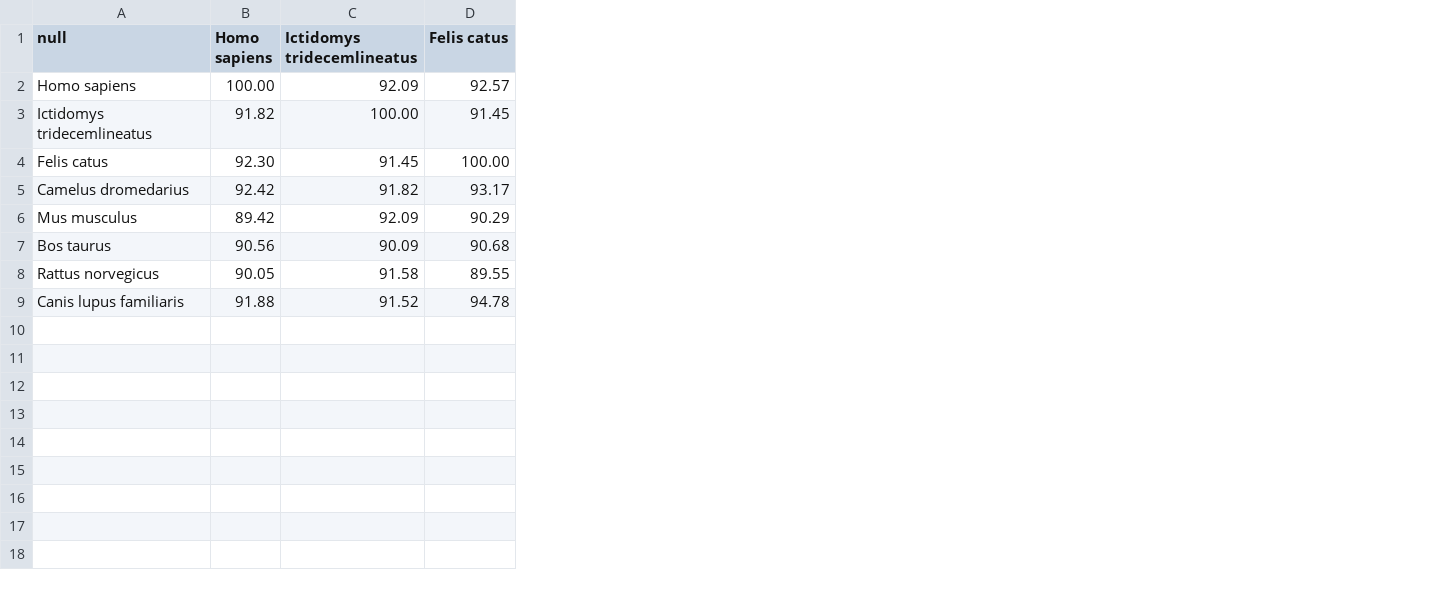
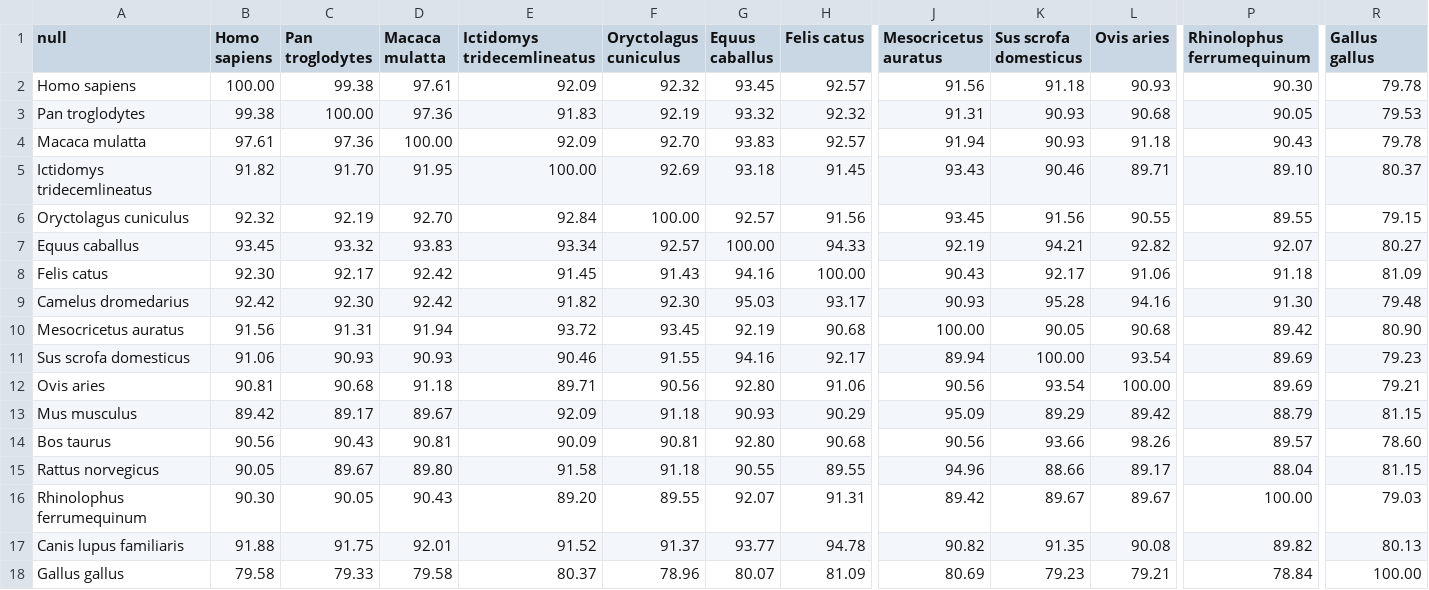
Before and after one commit to hangyu98/IMSP-Parser, a CSV file: data/result/host protein/ACE2-host protein.csv, drawn as a sheet; only a part is shown, gaps mark what is left out; addresses are those after the commit; rows hold the shown columns only; the diff names each change by its address in the sheet, - before the commit and + after, or states it on an @@ line.

```diff
--- a/data/result/host protein/ACE2-host protein.csv
+++ b/data/result/host protein/ACE2-host protein.csv
+column C (Pan troglodytes), row 2: 99.38; row 5: 91.70; rows 8-9: 92.17 | 92.30; rows 13-15: 89.17 | 90.43 | 89.67; row 17: 91.75
+column D (Macaca mulatta), row 2: 97.61; row 5: 91.95; rows 8-9: 92.42 | 92.42; rows 13-15: 89.67 | 90.81 | 89.80; row 17: 92.01
+column F (Oryctolagus cuniculus), row 2: 92.32; row 5: 92.69; rows 8-9: 91.43 | 92.30; rows 13-15: 91.18 | 90.81 | 91.18; row 17: 91.37
+column G (Equus caballus), row 2: 93.45; row 5: 93.18; rows 8-9: 94.16 | 95.03; rows 13-15: 90.93 | 92.80 | 90.55; row 17: 93.77
+column J (Mesocricetus auratus), row 2: 91.56; row 5: 93.43; rows 8-9: 90.43 | 90.93; rows 13-15: 95.09 | 90.56 | 94.96; row 17: 90.82
+column K (Sus scrofa domesticus), row 2: 91.18; row 5: 90.46; rows 8-9: 92.17 | 95.28; rows 13-15: 89.29 | 93.66 | 88.66; row 17: 91.35
+column L (Ovis aries), row 2: 90.93; row 5: 89.71; rows 8-9: 91.06 | 94.16; rows 13-15: 89.42 | 98.26 | 89.17; row 17: 90.08
+column P (Rhinolophus ferrumequinum), row 2: 90.30; row 5: 89.10; rows 8-9: 91.18 | 91.30; rows 13-15: 88.79 | 89.57 | 88.04; row 17: 89.82
+column R (Gallus gallus), row 2: 79.78; row 5: 80.37; rows 8-9: 81.09 | 79.48; rows 13-15: 81.15 | 78.60 | 81.15; row 17: 80.13
+row 3: Pan troglodytes | 99.38 | 100.00 | 97.36 | 91.83 | 92.19 | 93.32 | 92.32 | 91.31 | 90.93 | 90.68 | 90.05 | 79.53
+row 4: Macaca mulatta | 97.61 | 97.36 | 100.00 | 92.09 | 92.70 | 93.83 | 92.57 | 91.94 | 90.93 | 91.18 | 90.43 | 79.78
+row 6: Oryctolagus cuniculus | 92.32 | 92.19 | 92.70 | 92.84 | 100.00 | 92.57 | 91.56 | 93.45 | 91.56 | 90.55 | 89.55 | 79.15
+row 7: Equus caballus | 93.45 | 93.32 | 93.83 | 93.34 | 92.57 | 100.00 | 94.33 | 92.19 | 94.21 | 92.82 | 92.07 | 80.27
+row 10: Mesocricetus auratus | 91.56 | 91.31 | 91.94 | 93.72 | 93.45 | 92.19 | 90.68 | 100.00 | 90.05 | 90.68 | 89.42 | 80.90
+row 11: Sus scrofa domesticus | 91.06 | 90.93 | 90.93 | 90.46 | 91.55 | 94.16 | 92.17 | 89.94 | 100.00 | 93.54 | 89.69 | 79.23
+row 12: Ovis aries | 90.81 | 90.68 | 91.18 | 89.71 | 90.56 | 92.80 | 91.06 | 90.56 | 93.54 | 100.00 | 89.69 | 79.21
+row 16: Rhinolophus ferrumequinum | 90.30 | 90.05 | 90.43 | 89.20 | 89.55 | 92.07 | 91.31 | 89.42 | 89.67 | 89.67 | 100.00 | 79.03
+row 18: Gallus gallus | 79.58 | 79.33 | 79.58 | 80.37 | 78.96 | 80.07 | 81.09 | 80.69 | 79.23 | 79.21 | 78.84 | 100.00
```
Also changed, not shown: data/protein data/host protein/DPP4/17MKCN0C114-Alignment-HitTable.csv, data/protein data/host protein/STAT1/17M8UHW1114-Alignment-HitTable.csv, 41 other files.
